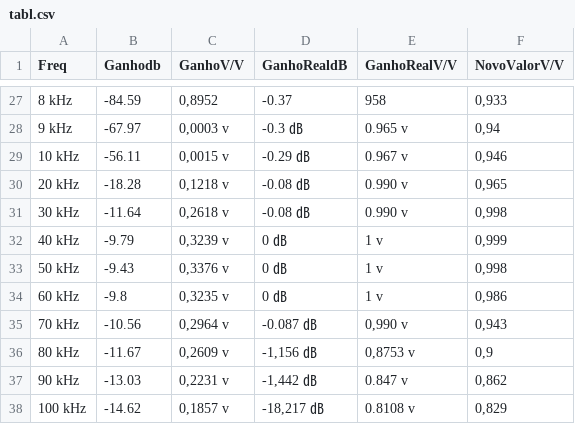
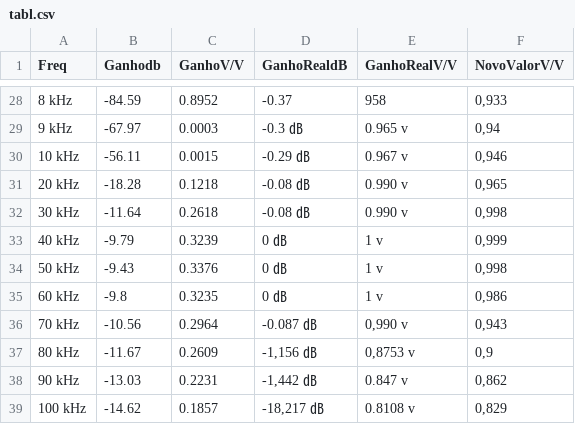
Before and after one commit to MurininSB/analogico, a CSV file: tabl.csv, drawn as a sheet; only a part is shown, gaps mark what is left out; the diff covers the shown part only.

```diff
--- a/tabl.csv
+++ b/tabl.csv
@@ -27,12 +28,12 @@ Freq,Ganhodb,GanhoV/V,GanhoRealdB,GanhoRealV/V,NovoValorV/V
-8 kHz,-84.59,"0,8952",-0.37,958,"0,933"
-9 kHz,-67.97,"0,0003 v",-0.3 ㏈,0.965 v,"0,94"
-10 kHz,-56.11,"0,0015 v",-0.29 ㏈,0.967 v,"0,946"
-20 kHz,-18.28,"0,1218 v",-0.08 ㏈,0.990 v,"0,965"
-30 kHz,-11.64,"0,2618 v",-0.08 ㏈,0.990 v,"0,998"
-40 kHz,-9.79,"0,3239 v",0 ㏈,1 v,"0,999"
-50 kHz,-9.43,"0,3376 v",0 ㏈,1 v,"0,998"
-60 kHz,-9.8,"0,3235 v",0 ㏈,1 v,"0,986"
-70 kHz,-10.56,"0,2964 v",-0.087 ㏈,"0,990 v","0,943"
-80 kHz,-11.67,"0,2609 v","-1,156 ㏈","0,8753 v","0,9"
-90 kHz,-13.03,"0,2231 v","-1,442 ㏈",0.847 v,"0,862"
-100 kHz,-14.62,"0,1857 v","-18,217 ㏈",0.8108 v,"0,829"
+8 kHz,-84.59,0.8952,-0.37,958,"0,933"
+9 kHz,-67.97,0.0003,-0.3 ㏈,0.965 v,"0,94"
+10 kHz,-56.11,0.0015,-0.29 ㏈,0.967 v,"0,946"
+20 kHz,-18.28,0.1218,-0.08 ㏈,0.990 v,"0,965"
+30 kHz,-11.64,0.2618,-0.08 ㏈,0.990 v,"0,998"
+40 kHz,-9.79,0.3239,0 ㏈,1 v,"0,999"
+50 kHz,-9.43,0.3376,0 ㏈,1 v,"0,998"
+60 kHz,-9.8,0.3235,0 ㏈,1 v,"0,986"
+70 kHz,-10.56,0.2964,-0.087 ㏈,"0,990 v","0,943"
+80 kHz,-11.67,0.2609,"-1,156 ㏈","0,8753 v","0,9"
+90 kHz,-13.03,0.2231,"-1,442 ㏈",0.847 v,"0,862"
+100 kHz,-14.62,0.1857,"-18,217 ㏈",0.8108 v,"0,829"
```
Also changed, not shown: 1 added row and 31 edited cells elsewhere in this file.
